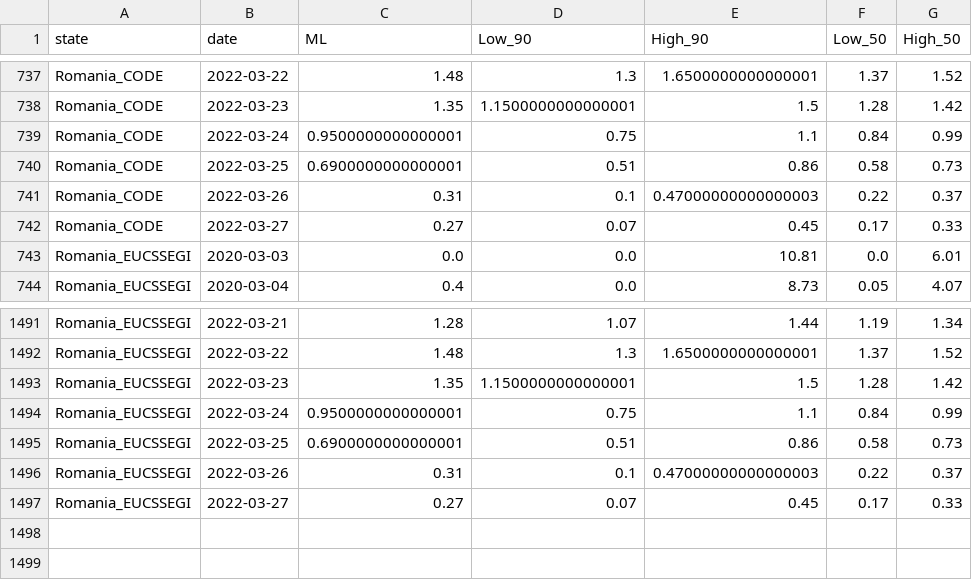
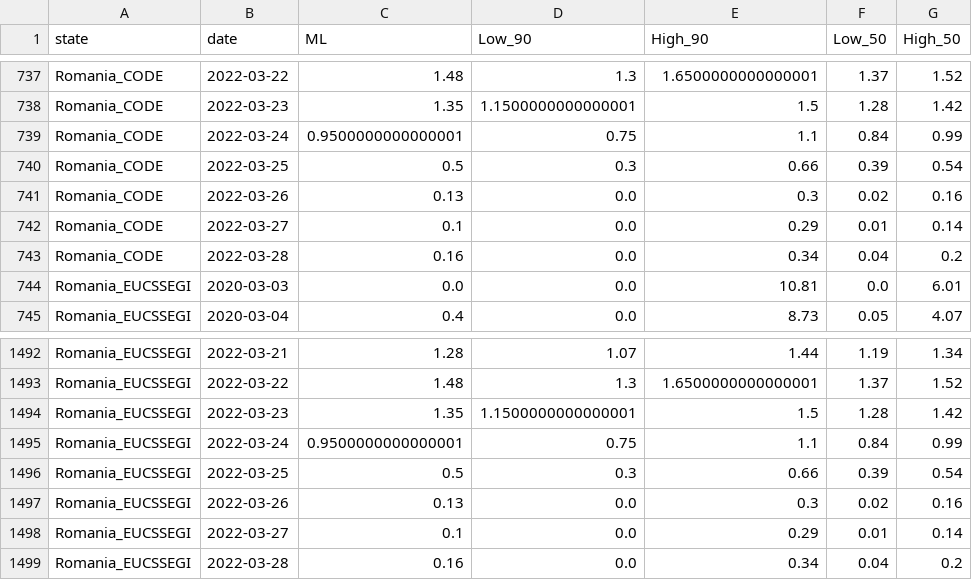
Before and after one commit to custompointofview/covid-19, a CSV file: realtime-rt/plots/romania/results/all_sources_realtime_rt.csv, drawn as a sheet; only a part is shown, gaps mark what is left out.

```diff
--- a/realtime-rt/plots/romania/results/all_sources_realtime_rt.csv
+++ b/realtime-rt/plots/romania/results/all_sources_realtime_rt.csv
@@ -739,5 +739,6 @@ Romania_CODE,2022-03-23,1.35,1.1500000000000001,1.5,1.28,1.42
 Romania_CODE,2022-03-24,0.9500000000000001,0.75,1.1,0.84,0.99
-Romania_CODE,2022-03-25,0.6900000000000001,0.51,0.86,0.58,0.73
-Romania_CODE,2022-03-26,0.31,0.1,0.47000000000000003,0.22,0.37
-Romania_CODE,2022-03-27,0.27,0.07,0.45,0.17,0.33
+Romania_CODE,2022-03-25,0.5,0.3,0.66,0.39,0.54
+Romania_CODE,2022-03-26,0.13,0.0,0.3,0.02,0.16
+Romania_CODE,2022-03-27,0.1,0.0,0.29,0.01,0.14
+Romania_CODE,2022-03-28,0.16,0.0,0.34,0.04,0.2
 Romania_EUCSSEGI,2020-03-03,0.0,0.0,10.81,0.0,6.01
@@ -1494,4 +1495,5 @@ Romania_EUCSSEGI,2022-03-23,1.35,1.1500000000000001,1.5,1.28,1.42
 Romania_EUCSSEGI,2022-03-24,0.9500000000000001,0.75,1.1,0.84,0.99
-Romania_EUCSSEGI,2022-03-25,0.6900000000000001,0.51,0.86,0.58,0.73
-Romania_EUCSSEGI,2022-03-26,0.31,0.1,0.47000000000000003,0.22,0.37
-Romania_EUCSSEGI,2022-03-27,0.27,0.07,0.45,0.17,0.33
+Romania_EUCSSEGI,2022-03-25,0.5,0.3,0.66,0.39,0.54
+Romania_EUCSSEGI,2022-03-26,0.13,0.0,0.3,0.02,0.16
+Romania_EUCSSEGI,2022-03-27,0.1,0.0,0.29,0.01,0.14
+Romania_EUCSSEGI,2022-03-28,0.16,0.0,0.34,0.04,0.2
```
Also changed, not shown: realtime-rt/collections/eu_daily_cases_cssegi.csv, realtime-rt/collections/ro_daily_cases_code.csv, 20 other files.
